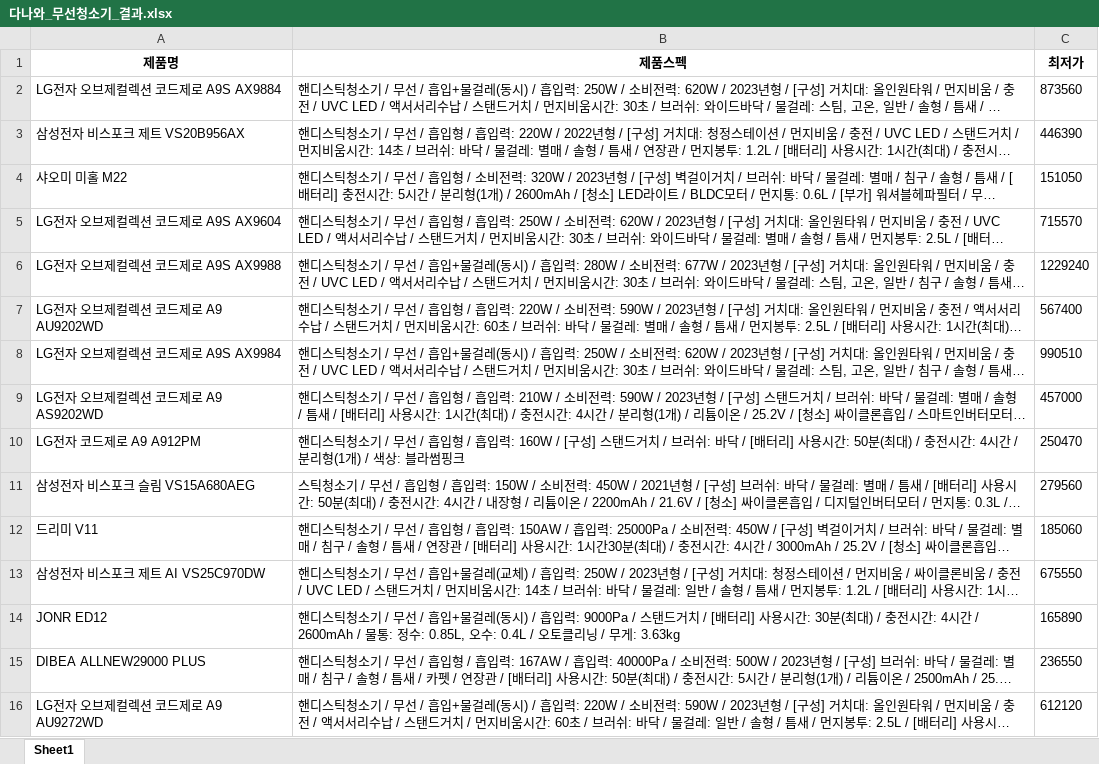
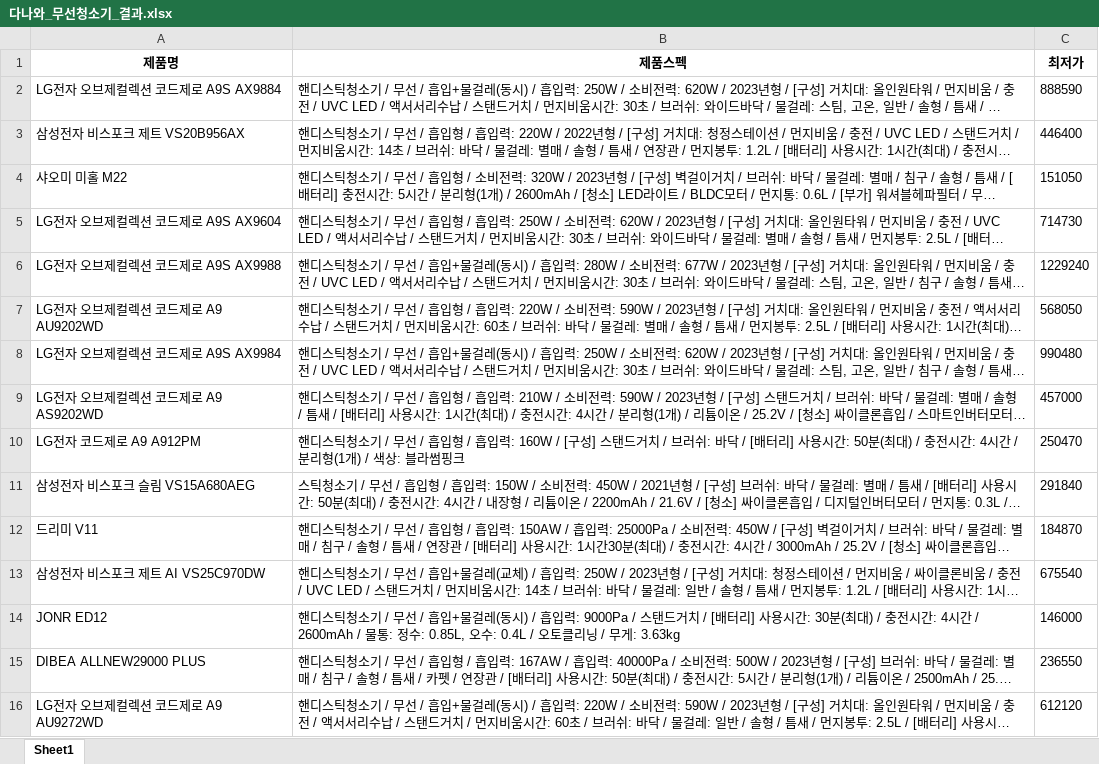
Before and after one commit to KangJeoungMi/Bigdata-analysis-2024, an Excel workbook: DAY08/data/다나와_무선청소기_결과.xlsx, sheet Sheet1, drawn as a sheet; only a part is shown; long unchanged cells end in …; values as stored, in another font and other column widths than the file's, no borders; the diff covers the shown part only; the diff names each change by its address in the sheet, - before the commit and + after, or states it on an @@ line.

```diff
--- a/DAY08/data/다나와_무선청소기_결과.xlsx (sheet Sheet1)
+++ b/DAY08/data/다나와_무선청소기_결과.xlsx (sheet Sheet1)
-C2 (최저가): 873560
+C2 (최저가): 888590
-C3 (최저가): 446390
+C3 (최저가): 446400
-C5 (최저가): 715570
+C5 (최저가): 714730
-C7 (최저가): 567400
+C7 (최저가): 568050
-C8 (최저가): 990510
+C8 (최저가): 990480
-C11 (최저가): 279560
+C11 (최저가): 291840
-C12 (최저가): 185060
+C12 (최저가): 184870
-C13 (최저가): 675550
+C13 (최저가): 675540
-C14 (최저가): 165890
+C14 (최저가): 146000
```
Also changed, not shown: other rows of this sheet, DAY08/data/2_danawa_data_final.xlsx, DAY08/data/다나와_무선청소기_전처리결과.xlsx, 1 other file.
